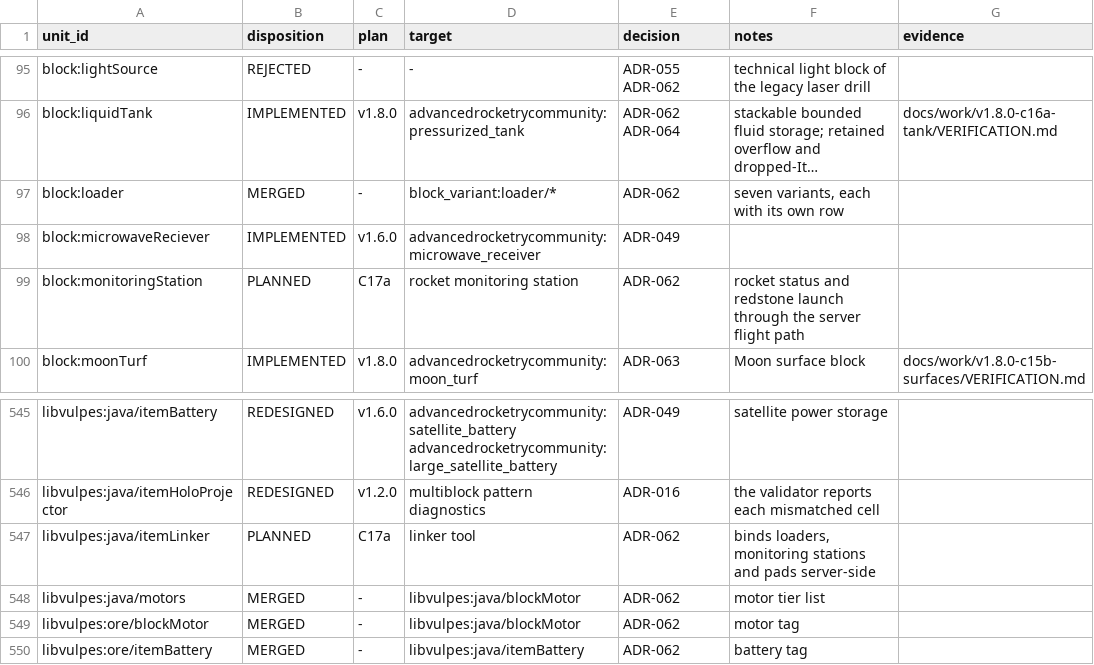
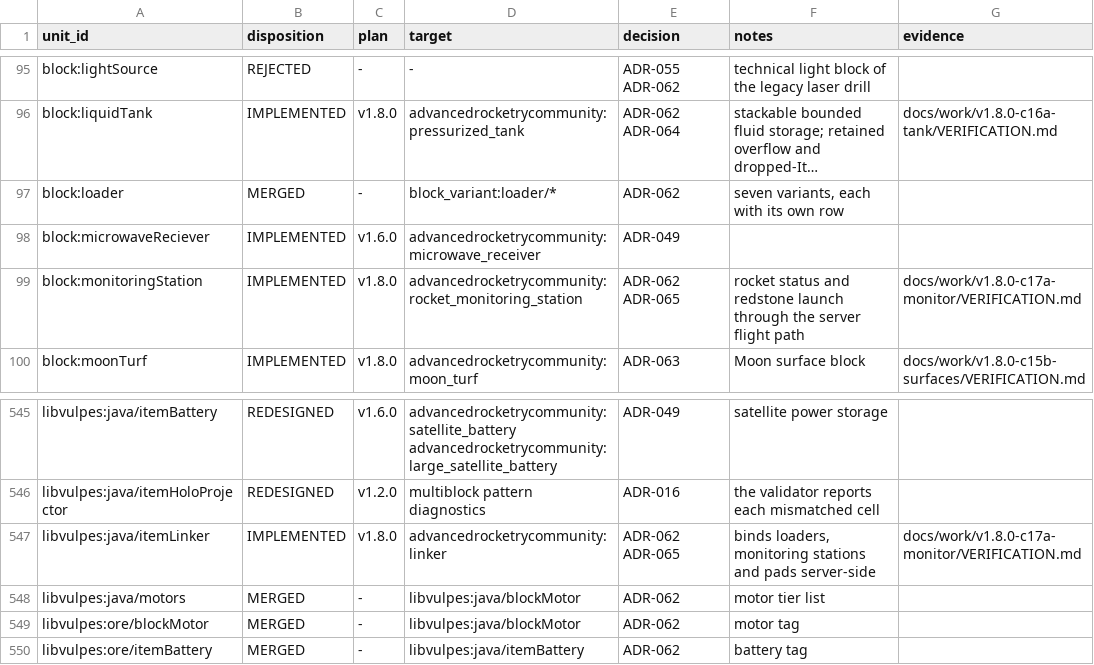
Before and after one commit to sunthemoon/AdvancedRocketry-Community, a CSV file: docs/work/v1.8.0-content-ledger.csv, drawn as a sheet; only a part is shown, gaps mark what is left out; long unchanged cells end in ….

```diff
--- a/docs/work/v1.8.0-content-ledger.csv
+++ b/docs/work/v1.8.0-content-ledger.csv
@@ -98,3 +98,3 @@ block:loader,MERGED,-,block_variant:loader/*,ADR-062,"seven variants, each with
 block:microwaveReciever,IMPLEMENTED,v1.6.0,advancedrocketrycommunity:microwave_receiver,ADR-049,,
-block:monitoringStation,PLANNED,C17a,rocket monitoring station,ADR-062,rocket status and redstone launch through the server flight path,
+block:monitoringStation,IMPLEMENTED,v1.8.0,advancedrocketrycommunity:rocket_monitoring_station,ADR-062 ADR-065,rocket status and redstone launch through the server flight path,docs/work/v1.8.0-c17a-monitor/VERIFICATION.md
 block:moonTurf,IMPLEMENTED,v1.8.0,advancedrocketrycommunity:moon_turf,ADR-063,Moon surface block,docs/work/v1.8.0-c15b-surfaces/VERIFICATION.md
@@ -546,3 +546,3 @@ libvulpes:java/itemBattery,REDESIGNED,v1.6.0,advancedrocketrycommunity:satellite
 libvulpes:java/itemHoloProjector,REDESIGNED,v1.2.0,multiblock pattern diagnostics,ADR-016,the validator reports each mismatched cell,
-libvulpes:java/itemLinker,PLANNED,C17a,linker tool,ADR-062,"binds loaders, monitoring stations and pads server-side",
+libvulpes:java/itemLinker,IMPLEMENTED,v1.8.0,advancedrocketrycommunity:linker,ADR-062 ADR-065,"binds loaders, monitoring stations and pads server-side",docs/work/v1.8.0-c17a-monitor/VERIFICATION.md
 libvulpes:java/motors,MERGED,-,libvulpes:java/blockMotor,ADR-062,motor tier list,
```
Also changed, not shown: 2 other files.
